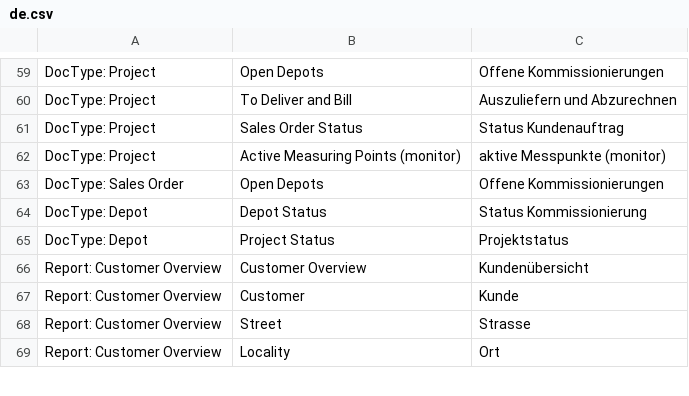
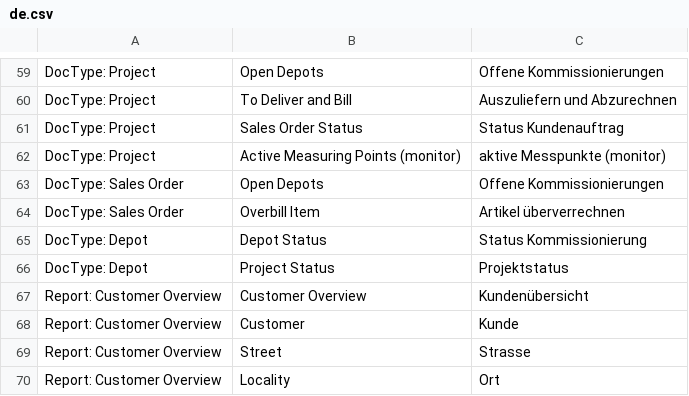
Before and after one commit to libracore/energielenker, a CSV file: energielenker/translations/de.csv, drawn as a sheet; only a part is shown, gaps mark what is left out.

```diff
--- a/energielenker/translations/de.csv
+++ b/energielenker/translations/de.csv
@@ -63,2 +63,3 @@ DocType: Project,Active Measuring Points (monitor),aktive Messpunkte (monitor)
 DocType: Sales Order,Open Depots,Offene Kommissionierungen
+DocType: Sales Order,Overbill Item,Artikel überverrechnen
 DocType: Depot,Depot Status,Status Kommissionierung
```
Also changed, not shown: 2 other files.
